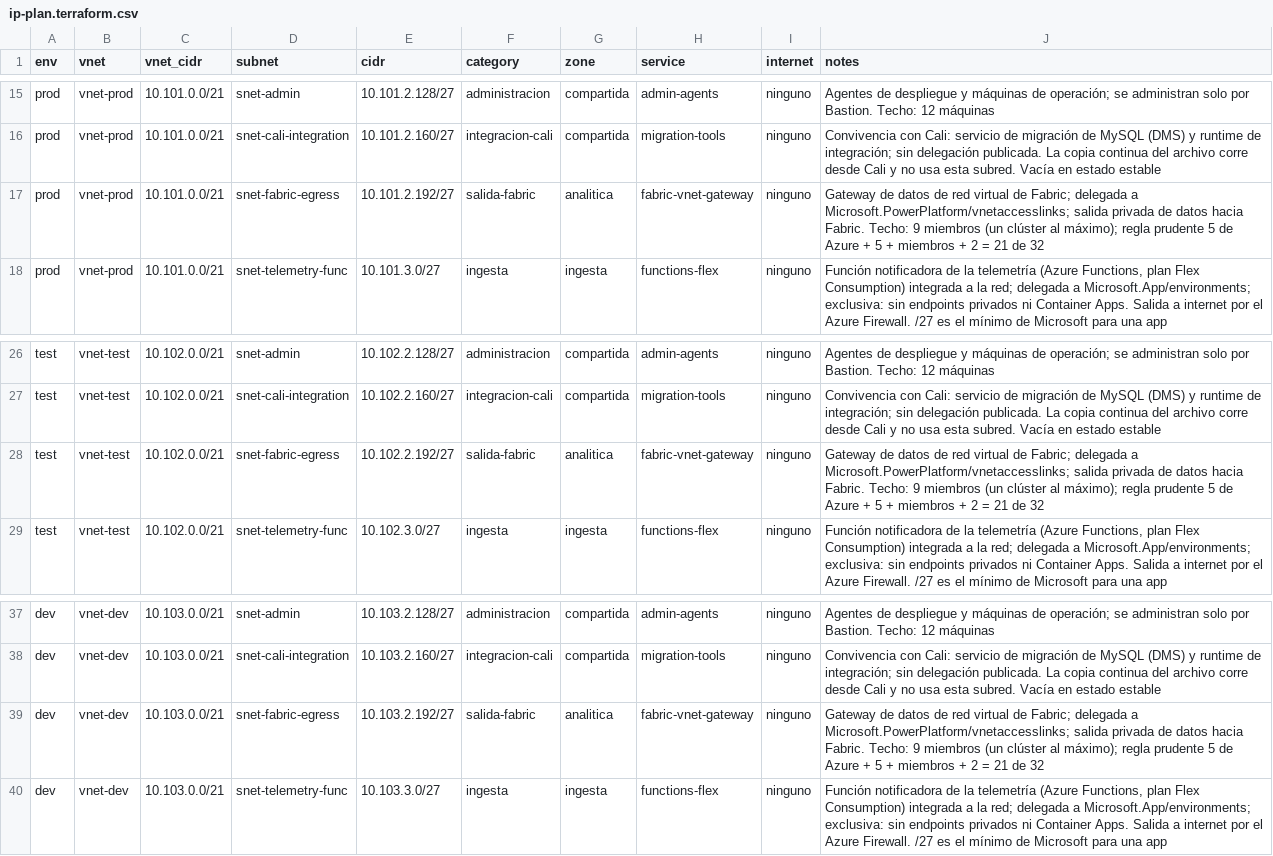
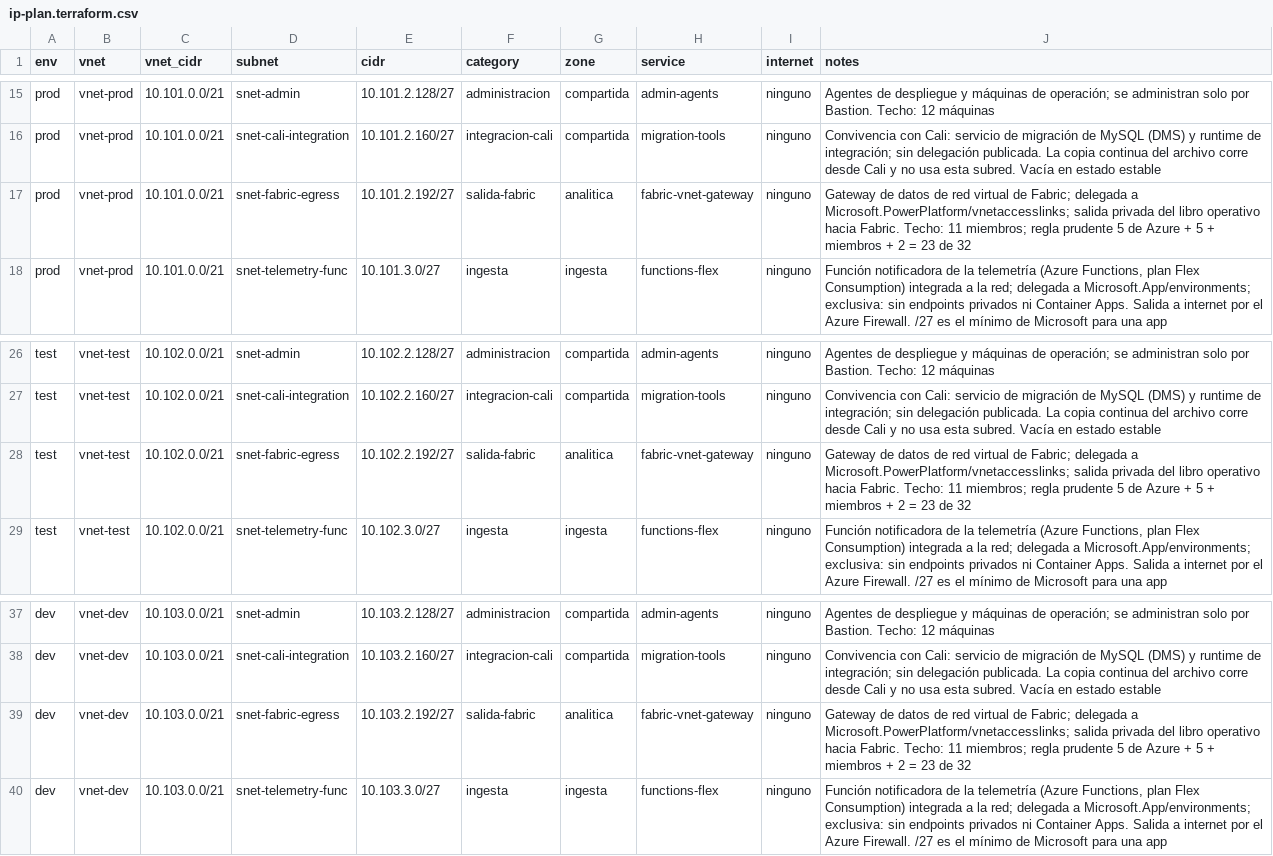
Before and after one commit to frioandes-platform/iac, a CSV file: modules/network/data/ip-plan.terraform.csv, drawn as a sheet; only a part is shown, gaps mark what is left out.

Commit message:
fix: address network module review feedback

```diff
--- a/modules/network/data/ip-plan.terraform.csv
+++ b/modules/network/data/ip-plan.terraform.csv
@@ -16,3 +16,3 @@ prod,vnet-prod,10.101.0.0/21,snet-admin,10.101.2.128/27,administracion,compartid
 prod,vnet-prod,10.101.0.0/21,snet-cali-integration,10.101.2.160/27,integracion-cali,compartida,migration-tools,ninguno,Convivencia con Cali: servicio de migración de MySQL (DMS) y runtime de integración; sin delegación publicada. La copia continua del archivo corre desde Cali y no usa esta subred. Vacía en estado estable
-prod,vnet-prod,10.101.0.0/21,snet-fabric-egress,10.101.2.192/27,salida-fabric,analitica,fabric-vnet-gateway,ninguno,Gateway de datos de red virtual de Fabric; delegada a Microsoft.PowerPlatform/vnetaccesslinks; salida privada de datos hacia Fabric. Techo: 9 miembros (un clúster al máximo); regla prudente 5 de Azure + 5 + miembros + 2 = 21 de 32
+prod,vnet-prod,10.101.0.0/21,snet-fabric-egress,10.101.2.192/27,salida-fabric,analitica,fabric-vnet-gateway,ninguno,Gateway de datos de red virtual de Fabric; delegada a Microsoft.PowerPlatform/vnetaccesslinks; salida privada del libro operativo hacia Fabric. Techo: 11 miembros; regla prudente 5 de Azure + 5 + miembros + 2 = 23 de 32
 prod,vnet-prod,10.101.0.0/21,snet-telemetry-func,10.101.3.0/27,ingesta,ingesta,functions-flex,ninguno,"Función notificadora de la telemetría (Azure Functions, plan Flex Consumption) integrada a la red; delegada a Microsoft.App/environments; exclusiva: sin endpoints privados ni Container Apps. Salida a internet por el Azure Firewall. /27 es el mínimo de Microsoft para una app"
@@ -27,3 +27,3 @@ test,vnet-test,10.102.0.0/21,snet-admin,10.102.2.128/27,administracion,compartid
 test,vnet-test,10.102.0.0/21,snet-cali-integration,10.102.2.160/27,integracion-cali,compartida,migration-tools,ninguno,Convivencia con Cali: servicio de migración de MySQL (DMS) y runtime de integración; sin delegación publicada. La copia continua del archivo corre desde Cali y no usa esta subred. Vacía en estado estable
-test,vnet-test,10.102.0.0/21,snet-fabric-egress,10.102.2.192/27,salida-fabric,analitica,fabric-vnet-gateway,ninguno,Gateway de datos de red virtual de Fabric; delegada a Microsoft.PowerPlatform/vnetaccesslinks; salida privada de datos hacia Fabric. Techo: 9 miembros (un clúster al máximo); regla prudente 5 de Azure + 5 + miembros + 2 = 21 de 32
+test,vnet-test,10.102.0.0/21,snet-fabric-egress,10.102.2.192/27,salida-fabric,analitica,fabric-vnet-gateway,ninguno,Gateway de datos de red virtual de Fabric; delegada a Microsoft.PowerPlatform/vnetaccesslinks; salida privada del libro operativo hacia Fabric. Techo: 11 miembros; regla prudente 5 de Azure + 5 + miembros + 2 = 23 de 32
 test,vnet-test,10.102.0.0/21,snet-telemetry-func,10.102.3.0/27,ingesta,ingesta,functions-flex,ninguno,"Función notificadora de la telemetría (Azure Functions, plan Flex Consumption) integrada a la red; delegada a Microsoft.App/environments; exclusiva: sin endpoints privados ni Container Apps. Salida a internet por el Azure Firewall. /27 es el mínimo de Microsoft para una app"
@@ -38,3 +38,3 @@ dev,vnet-dev,10.103.0.0/21,snet-admin,10.103.2.128/27,administracion,compartida,
 dev,vnet-dev,10.103.0.0/21,snet-cali-integration,10.103.2.160/27,integracion-cali,compartida,migration-tools,ninguno,Convivencia con Cali: servicio de migración de MySQL (DMS) y runtime de integración; sin delegación publicada. La copia continua del archivo corre desde Cali y no usa esta subred. Vacía en estado estable
-dev,vnet-dev,10.103.0.0/21,snet-fabric-egress,10.103.2.192/27,salida-fabric,analitica,fabric-vnet-gateway,ninguno,Gateway de datos de red virtual de Fabric; delegada a Microsoft.PowerPlatform/vnetaccesslinks; salida privada de datos hacia Fabric. Techo: 9 miembros (un clúster al máximo); regla prudente 5 de Azure + 5 + miembros + 2 = 21 de 32
+dev,vnet-dev,10.103.0.0/21,snet-fabric-egress,10.103.2.192/27,salida-fabric,analitica,fabric-vnet-gateway,ninguno,Gateway de datos de red virtual de Fabric; delegada a Microsoft.PowerPlatform/vnetaccesslinks; salida privada del libro operativo hacia Fabric. Techo: 11 miembros; regla prudente 5 de Azure + 5 + miembros + 2 = 23 de 32
 dev,vnet-dev,10.103.0.0/21,snet-telemetry-func,10.103.3.0/27,ingesta,ingesta,functions-flex,ninguno,"Función notificadora de la telemetría (Azure Functions, plan Flex Consumption) integrada a la red; delegada a Microsoft.App/environments; exclusiva: sin endpoints privados ni Container Apps. Salida a internet por el Azure Firewall. /27 es el mínimo de Microsoft para una app"
```
Also changed, not shown: 15 other files.
